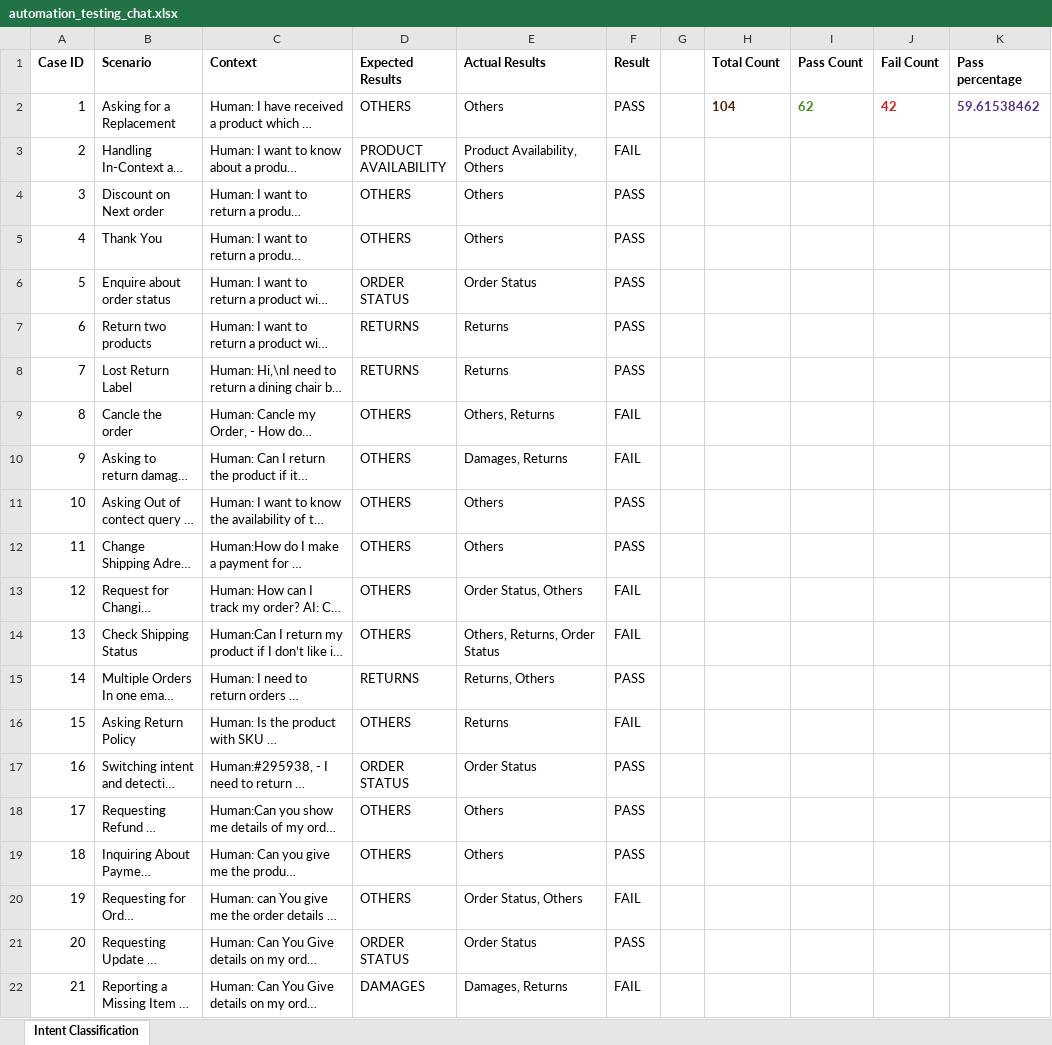
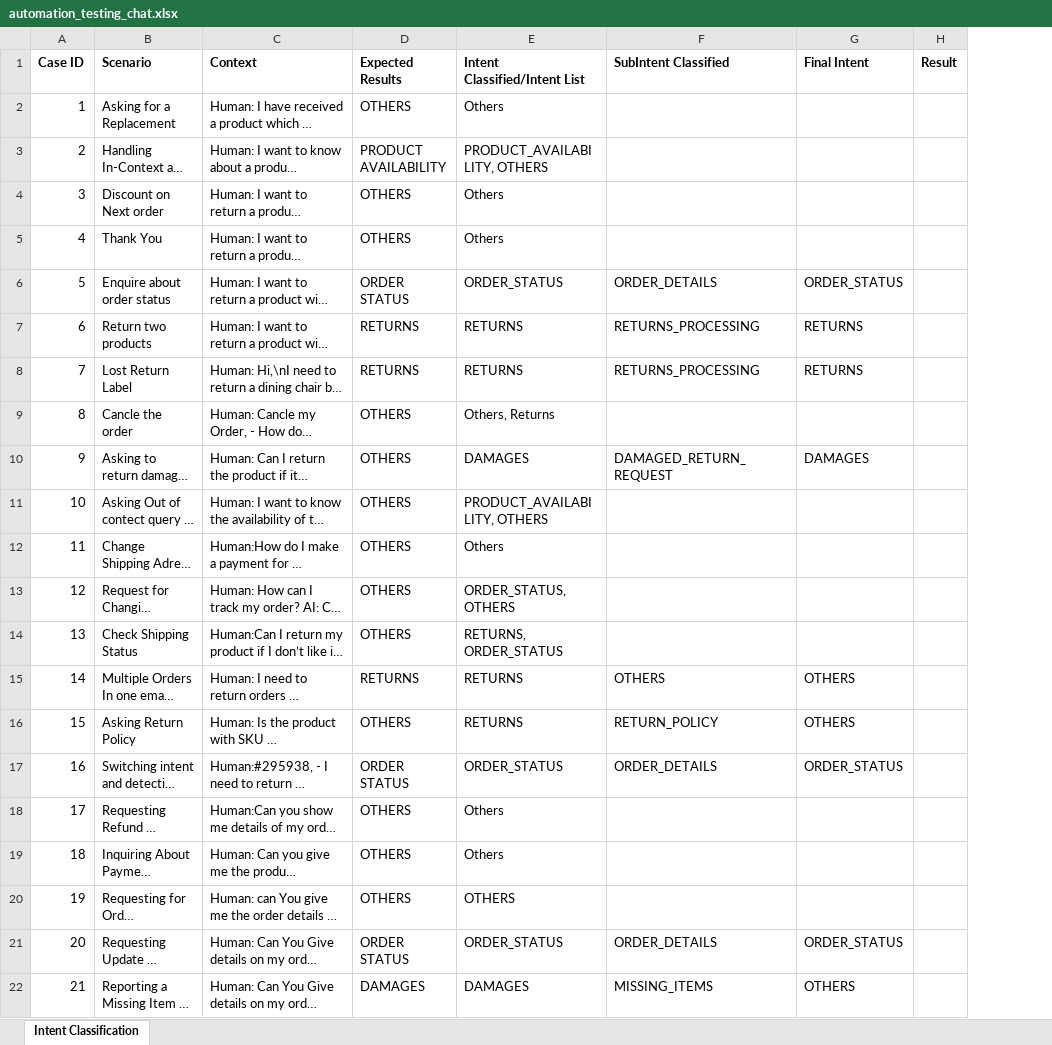
Before and after one commit to PrakashKunapareddy/Prompt-Testing, an Excel workbook: chat_prompt_test/automation_testing_chat.xlsx, sheet Intent Classification, drawn as a sheet; only a part is shown; long unchanged cells end in …; values as stored, in another font and other column widths than the file's, no borders; removed rows and columns are numbered as before the commit, all else as after; the diff covers the shown part only; the diff names each change by its address in the sheet, - before the commit and + after, or states it on an @@ line.

Commit message:
Commit After Chat Classification Prompt

```diff
--- a/chat_prompt_test/automation_testing_chat.xlsx (sheet Intent Classification)
+++ b/chat_prompt_test/automation_testing_chat.xlsx (sheet Intent Classification)
+column F (SubIntent Classified), rows 6-22: ORDER_DETAILS | RETURNS_PROCESSING | RETURNS_PROCESSING |  | DAMAGED_RETURN_REQUEST |  |  |  |  | OTHERS | RETURN_POLICY | ORDER_DETAILS |  |  |  | ORDER_DETAILS | MISSING_ITEMS
+column G (Final Intent), rows 6-22: ORDER_STATUS | RETURNS | RETURNS |  | DAMAGES |  |  |  |  | OTHERS | OTHERS | ORDER_STATUS |  |  |  | ORDER_STATUS | OTHERS
-column G, empty
-column H (Total Count), row 2: 104
-column I (Pass Count), row 2: 62
-column J (Fail Count), row 2: 42
-column K (Pass percentage), row 2: 59.61538462
-E1: Actual Results
+E1: Intent Classified/Intent List
-H2 (Result): PASS
+H2 (Result): (empty)
-E3 (Intent Classified/Intent List): Product Availability, Others
+E3 (Intent Classified/Intent List): PRODUCT_AVAILABILITY, OTHERS
-H3 (Result): FAIL
+H3 (Result): (empty)
-H4:H8 (Result): PASS
+H4:H8 (Result): (empty)
-E6 (Intent Classified/Intent List): Order Status
+E6 (Intent Classified/Intent List): ORDER_STATUS
-E7:E8 (Intent Classified/Intent List): Returns
+E7:E8 (Intent Classified/Intent List): RETURNS
-H9:H10 (Result): FAIL
+H9:H10 (Result): (empty)
-E10 (Intent Classified/Intent List): Damages, Returns
+E10 (Intent Classified/Intent List): DAMAGES
-E11 (Intent Classified/Intent List): Others
+E11 (Intent Classified/Intent List): PRODUCT_AVAILABILITY, OTHERS
-H11:H12 (Result): PASS
+H11:H12 (Result): (empty)
-E13 (Intent Classified/Intent List): Order Status, Others
+E13 (Intent Classified/Intent List): ORDER_STATUS, OTHERS
-H13:H14 (Result): FAIL
+H13:H14 (Result): (empty)
-E14 (Intent Classified/Intent List): Others, Returns, Order Status
+E14 (Intent Classified/Intent List): RETURNS, ORDER_STATUS
-E15 (Intent Classified/Intent List): Returns, Others
+E15 (Intent Classified/Intent List): RETURNS
-H15 (Result): PASS
+H15 (Result): (empty)
-E16 (Intent Classified/Intent List): Returns
+E16 (Intent Classified/Intent List): RETURNS
-H16 (Result): FAIL
+H16 (Result): (empty)
-E17 (Intent Classified/Intent List): Order Status
+E17 (Intent Classified/Intent List): ORDER_STATUS
-H17:H19 (Result): PASS
+H17:H19 (Result): (empty)
-E20 (Intent Classified/Intent List): Order Status, Others
+E20 (Intent Classified/Intent List): OTHERS
-H20 (Result): FAIL
+H20 (Result): (empty)
-E21 (Intent Classified/Intent List): Order Status
+E21 (Intent Classified/Intent List): ORDER_STATUS
-H21 (Result): PASS
+H21 (Result): (empty)
-E22 (Intent Classified/Intent List): Damages, Returns
+E22 (Intent Classified/Intent List): DAMAGES
-H22 (Result): FAIL
+H22 (Result): (empty)
```
Also changed, not shown: 19 added rows and 122 edited cells elsewhere in this sheet, email_prompt_test/automation_testing_email.xlsx, 8 other files.
